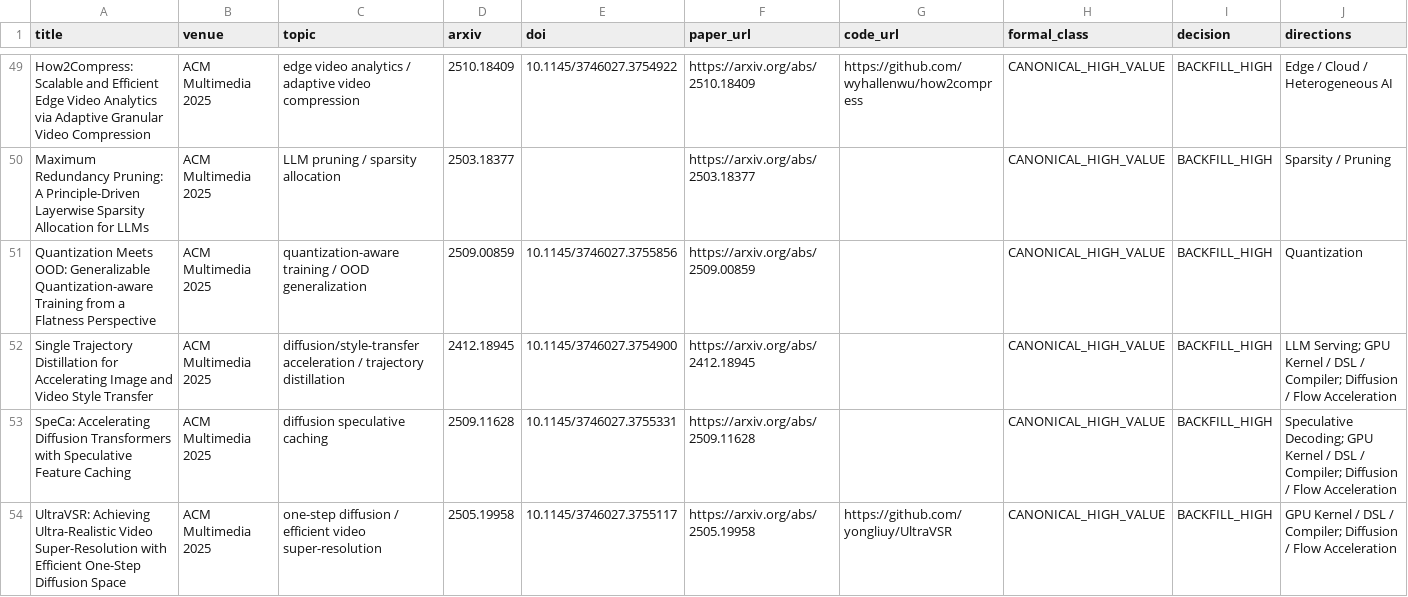
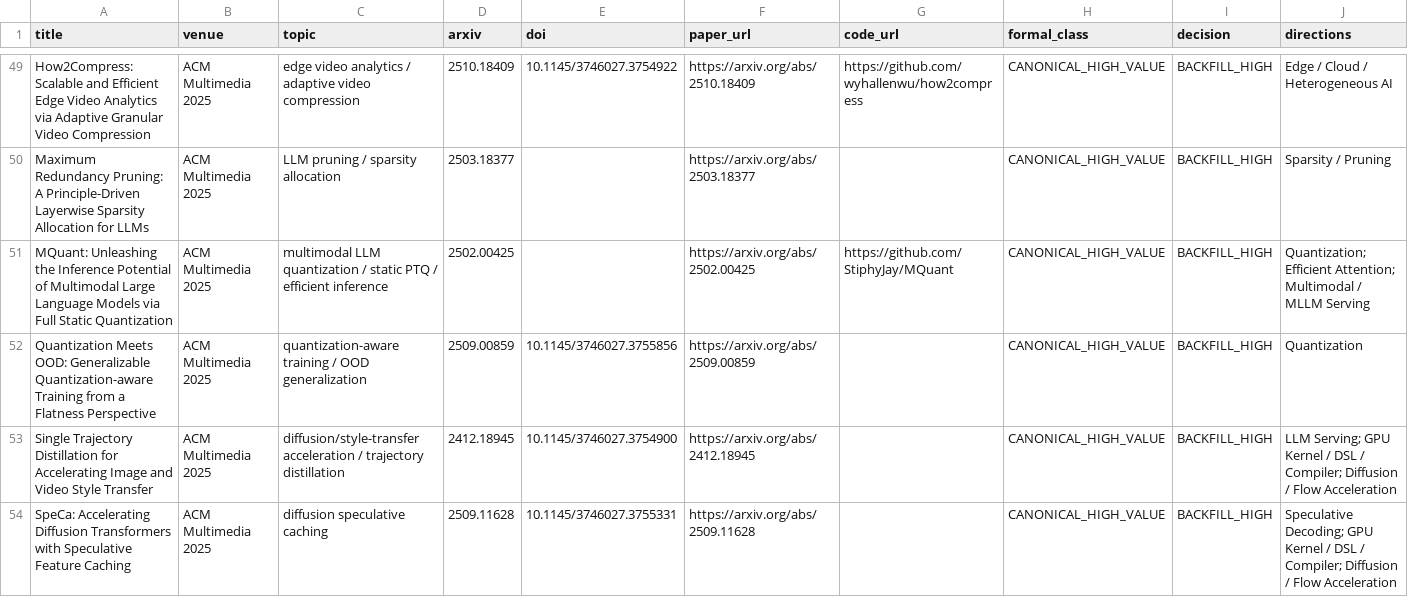
Before and after one commit to WangZhican/efficient-ml-landscape, a CSV file: data/papers.csv, drawn as a sheet; only a part is shown, gaps mark what is left out; the shorter side is filled out with more unchanged rows; the diff covers the shown part only; the diff names each change by its address in the sheet, - before the commit and + after, or states it on an @@ line.

Commit message:
Add missing ACM MM 2025 efficient inference papers

```diff
--- a/data/papers.csv
+++ b/data/papers.csv
+row 51: MQuant: Unleashing the Inference Potential of Multimodal Large Language Models via Full Static Quantization | ACM Multimedia 2025 | multimodal LLM quantization / static PTQ / efficient inference | 2502.00425 |  | https://arxiv.org/abs/2502.00425 | https://github.com/StiphyJay/MQuant | CANONICAL_HIGH_VALUE | BACKFILL_HIGH | Quantization; Efficient Attention; Multimodal / MLLM Serving
```
Also changed, not shown: 1 added row elsewhere in this file, 12 other files.
